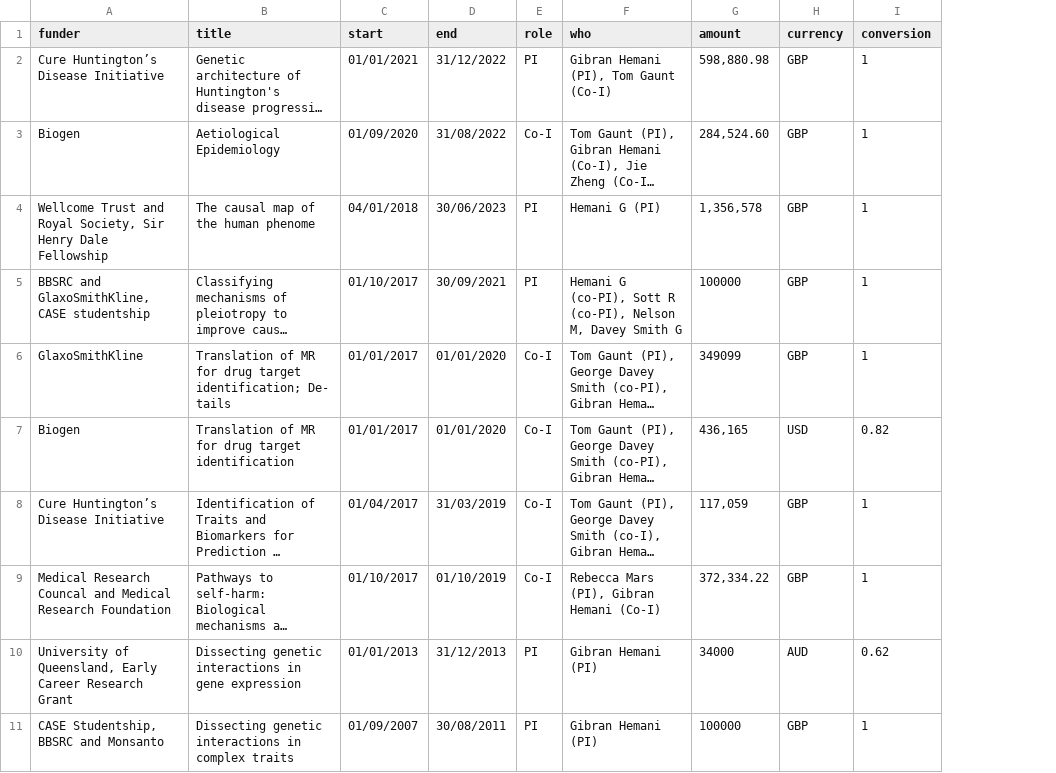
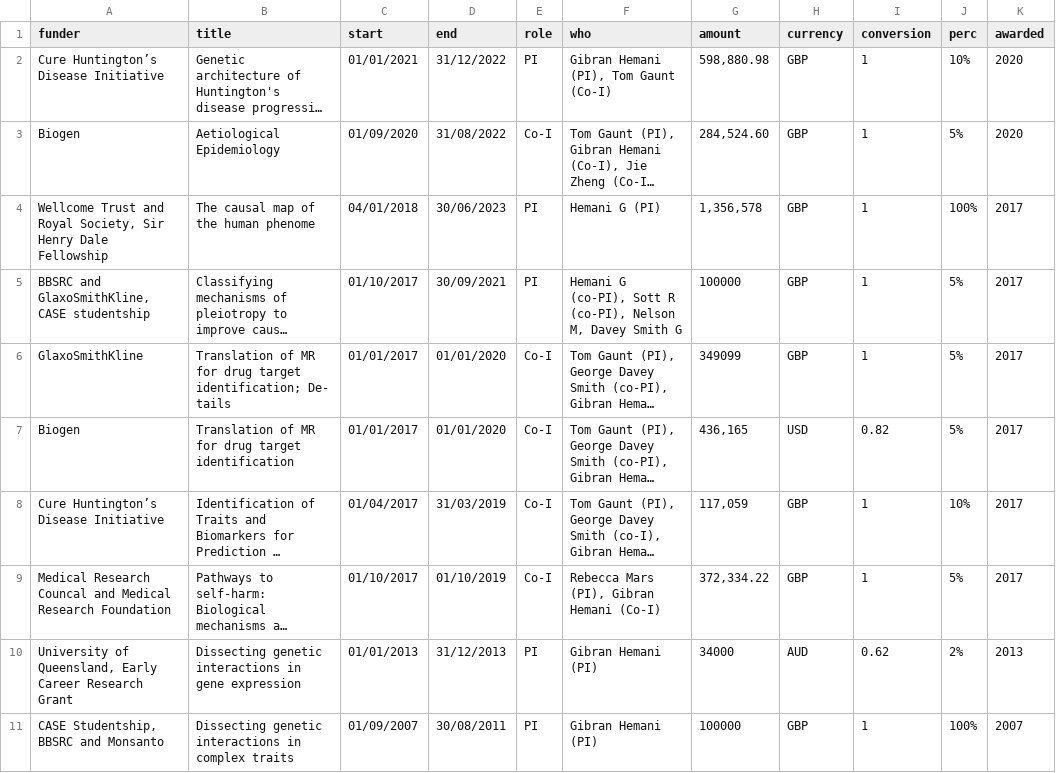
Before and after one commit to explodecomputer/cv, a CSV file: data/grants.csv, drawn as a sheet; long unchanged cells end in …; the diff names each change by its address in the sheet, - before the commit and + after, or states it on an @@ line.

```diff
--- a/data/grants.csv
+++ b/data/grants.csv
+column J (perc), rows 2-11: 10% | 5% | 100% | 5% | 5% | 5% | 10% | 5% | 2% | 100%
+column K (awarded), rows 2-11: 2020 | 2020 | 2017 | 2017 | 2017 | 2017 | 2017 | 2017 | 2013 | 2007
```
Also changed, not shown: data/postgrad.csv, data/pubs.csv, 8 other files.
